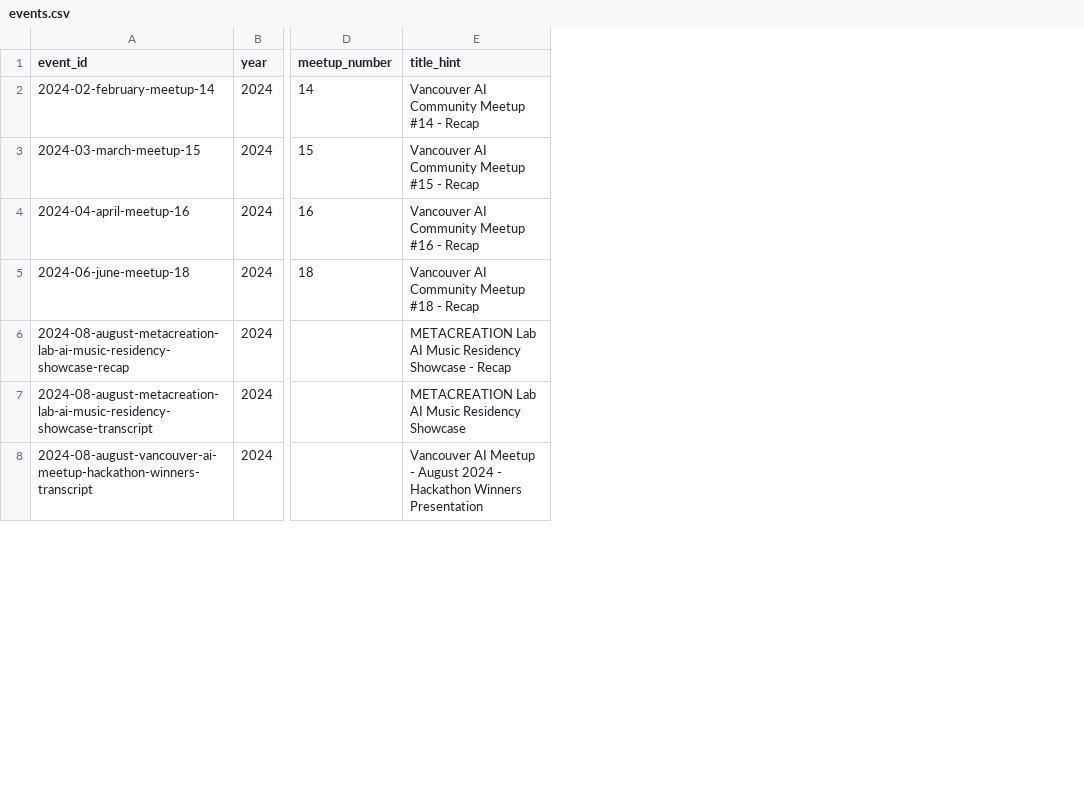
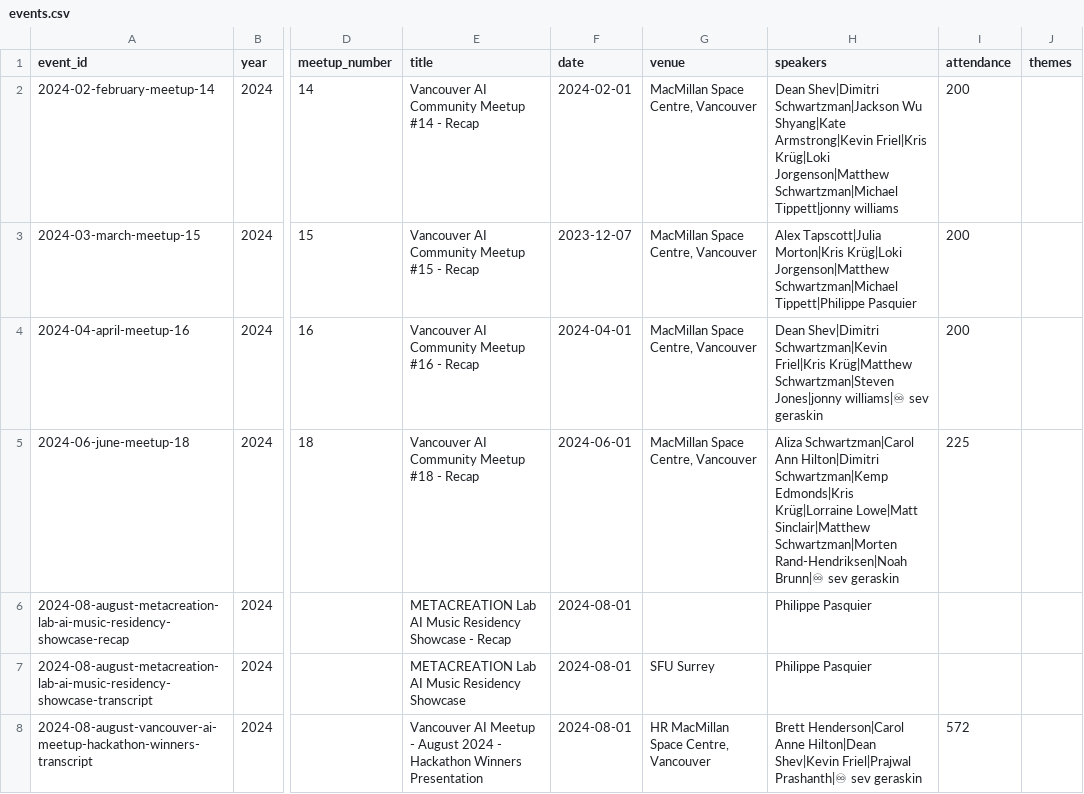
Before and after one commit to bc-ai-ecosystem/vancouver-ai, a CSV file: index/events.csv, drawn as a sheet; only a part is shown, gaps mark what is left out; the diff covers the shown part only; the diff names each change by its address in the sheet, - before the commit and + after, or states it on an @@ line.

Commit message:
chore: refresh Vancouver AI meetup archive (transcripts-and-recaps)
Update exported archive package and regenerated indexes (2026-02-17).

```diff
--- a/index/events.csv
+++ b/index/events.csv
+column F (date), rows 2-8: 2024-02-01 | 2023-12-07 | 2024-04-01 | 2024-06-01 | 2024-08-01 | 2024-08-01 | 2024-08-01
+column G (venue), rows 2-8: MacMillan Space Centre, Vancouver | MacMillan Space Centre, Vancouver | MacMillan Space Centre, Vancouver | MacMillan Space Centre, Vancouver |  | SFU Surrey | HR MacMillan Space Centre, Vancouver
+column H (speakers), rows 2-8: Dean Shev|Dimitri Schwartzman|Jackson Wu Shyang|Kate Armstrong|Kevin Friel|Kris Krüg|Loki Jorgenson|Matthew Schwartzman|Michael Tippett|jonny williams | Alex Tapscott|Julia Morton|Kris Krüg|Loki Jorgenson|Matthew Schwartzman|Michael Tippett|Philippe Pasquier | Dean Shev|Dimitri Schwartzman|Kevin Friel|Kris Krüg|Matthew Schwartzman|Steven Jones|jonny williams|♾ sev geraskin | Aliza Schwartzman|Carol Ann Hilton|Dimitri Schwartzman|Kemp Edmonds|Kris Krüg|Lorraine Lowe|Matt Sinclair|Matthew Schwartzman|Morten Rand-Hendriksen|Noah Brunn|♾ sev geraskin | Philippe Pasquier | Philippe Pasquier | Brett Henderson|Carol Anne Hilton|Dean Shev|Kevin Friel|Prajwal Prashanth|♾ sev geraskin
+column I (attendance), rows 2-8: 200 | 200 | 200 | 225 |  |  | 572
+column J (themes), empty
-E1: title_hint
+E1: title
```
Also changed, not shown: 1 edited cell elsewhere in this file, index/documents.csv, 42 other files.
